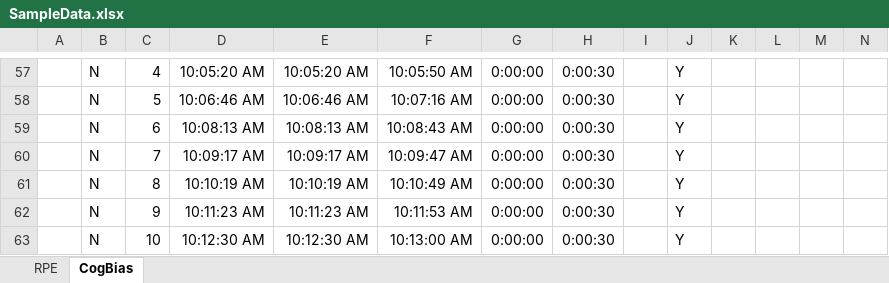
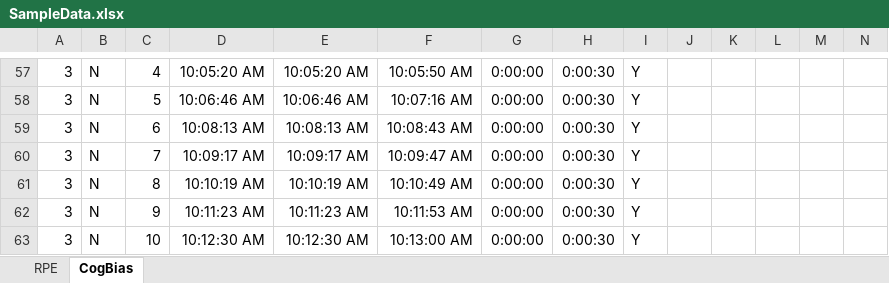
Before and after one commit to DataBooth/horse-logic, an Excel workbook: docs/provided/SampleData.xlsx, sheet CogBias, drawn as a sheet; only a part is shown, gaps mark what is left out; values as stored, in another font and other column widths than the file's, no borders; the diff covers the shown part only; the diff names each change by its address in the sheet, - before the commit and + after, or states it on an @@ line.

```diff
--- a/docs/provided/SampleData.xlsx (sheet CogBias)
+++ b/docs/provided/SampleData.xlsx (sheet CogBias)
-A57:A63: (empty)
+A57:A63: 3
-I57:I63: (empty)
+I57:I63: Y
-J57:J63: Y
+J57:J63: (empty)
```
Also changed, not shown: 99 edited cells elsewhere in this sheet, sheet RPE.
